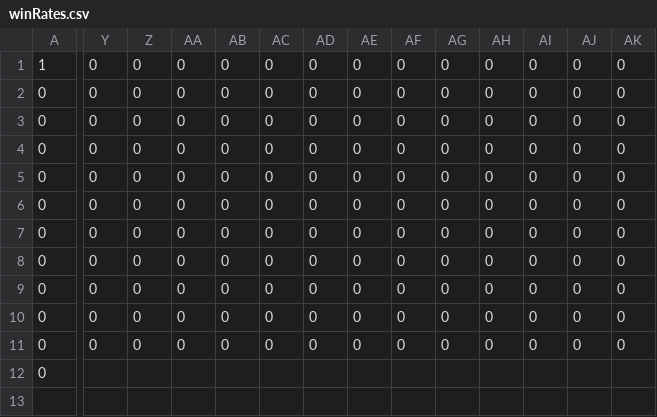
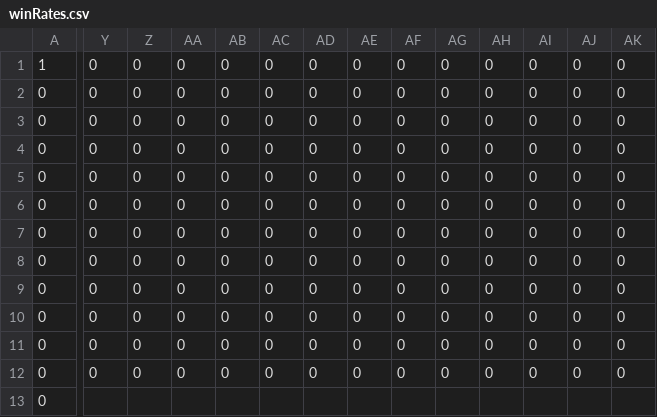
Before and after one commit to Maledetti/test-assignment-Alhoussein7, a CSV file: .csv/winRates.csv, drawn as a sheet; only a part is shown, gaps mark what is left out; rows hold the shown columns only; the diff covers the shown part only; the diff names each change by its address in the sheet, - before the commit and + after, or states it on an @@ line.

Commit message:
landing

```diff
--- a/.csv/winRates.csv
+++ b/.csv/winRates.csv
-Y12: (empty)
+Y12: 0
-Z12: (empty)
+Z12: 0
-AA12: (empty)
+AA12: 0
-AB12: (empty)
+AB12: 0
-AC12: (empty)
+AC12: 0
-AD12: (empty)
+AD12: 0
-AE12: (empty)
+AE12: 0
-AF12: (empty)
+AF12: 0
-AG12: (empty)
+AG12: 0
-AH12: (empty)
+AH12: 0
-AI12: (empty)
+AI12: 0
-AJ12: (empty)
+AJ12: 0
-AK12: (empty)
+AK12: 0
+row 13: 0
```
Also changed, not shown: 6 edited cells elsewhere in this file.
